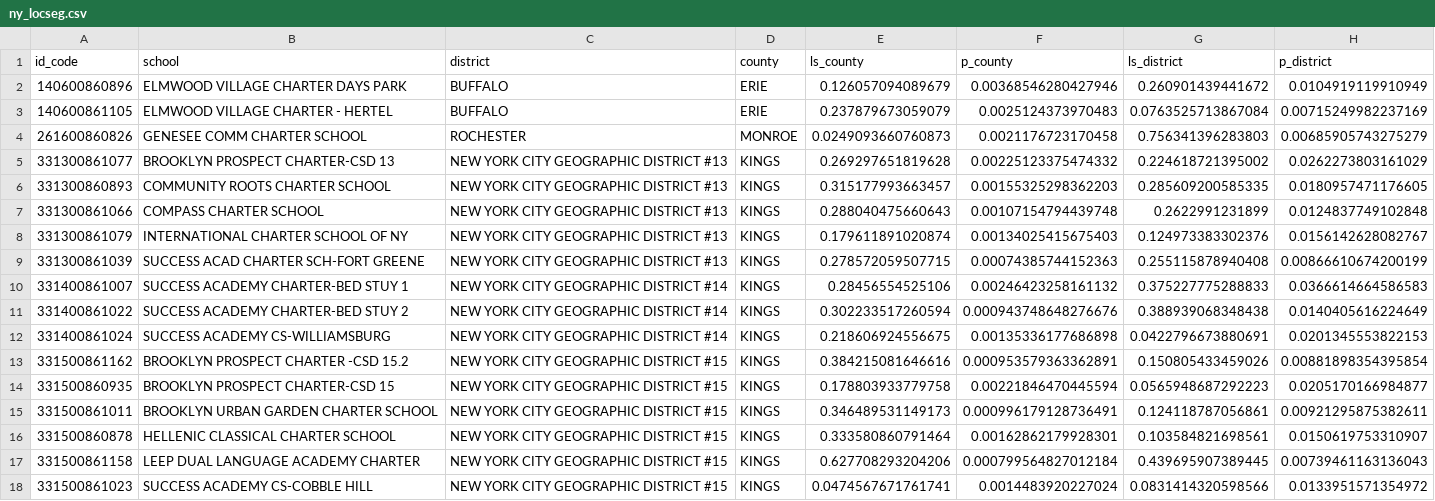
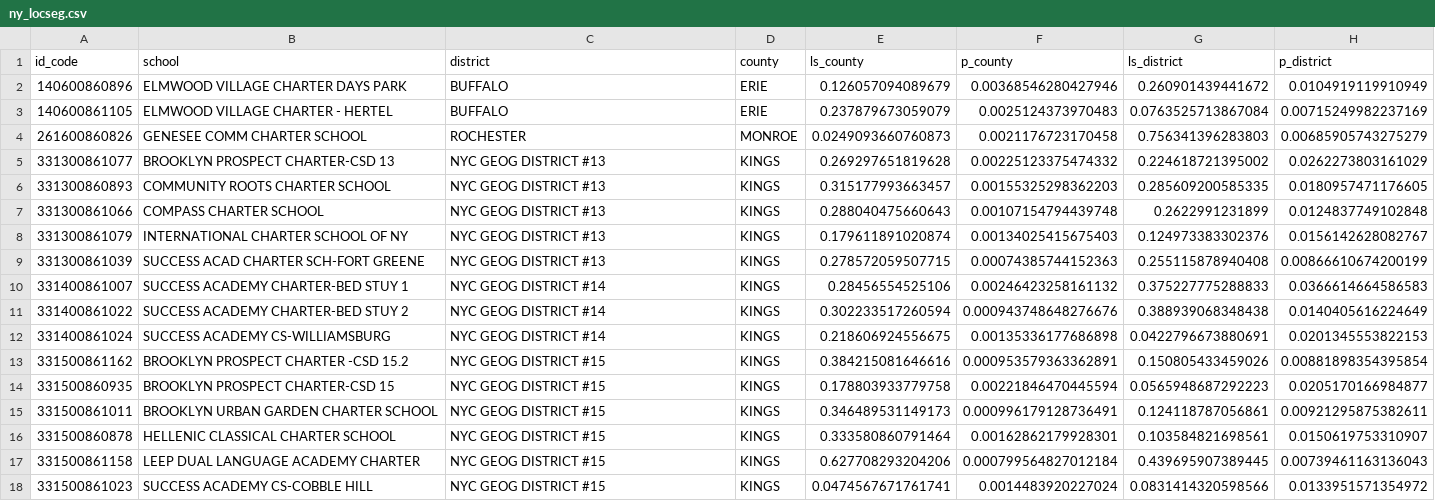
Before and after one commit to itsamywithaj/DCSC_Fall2021, a CSV file: output data/ny_locseg.csv, drawn as a sheet; only a part is shown; the diff covers the shown part only.

```diff
--- a/output data/ny_locseg.csv
+++ b/output data/ny_locseg.csv
@@ -4,15 +4,15 @@
 "261600860826","GENESEE COMM CHARTER SCHOOL","ROCHESTER","MONROE",0.0249093660760873,0.0021176723170458,0.756341396283803,0.00685905743275279
-"331300861077","BROOKLYN PROSPECT CHARTER-CSD 13","NEW YORK CITY GEOGRAPHIC DISTRICT #13","KINGS",0.269297651819628,0.00225123375474332,0.224618721395002,0.0262273803161029
-"331300860893","COMMUNITY ROOTS CHARTER SCHOOL","NEW YORK CITY GEOGRAPHIC DISTRICT #13","KINGS",0.315177993663457,0.00155325298362203,0.285609200585335,0.0180957471176605
-"331300861066","COMPASS CHARTER SCHOOL","NEW YORK CITY GEOGRAPHIC DISTRICT #13","KINGS",0.288040475660643,0.00107154794439748,0.2622991231899,0.0124837749102848
-"331300861079","INTERNATIONAL CHARTER SCHOOL OF NY","NEW YORK CITY GEOGRAPHIC DISTRICT #13","KINGS",0.179611891020874,0.00134025415675403,0.124973383302376,0.0156142628082767
-"331300861039","SUCCESS ACAD CHARTER SCH-FORT GREENE","NEW YORK CITY GEOGRAPHIC DISTRICT #13","KINGS",0.278572059507715,0.00074385744152363,0.255115878940408,0.00866610674200199
-"331400861007","SUCCESS ACADEMY CHARTER-BED STUY 1","NEW YORK CITY GEOGRAPHIC DISTRICT #14","KINGS",0.28456554525106,0.00246423258161132,0.375227775288833,0.0366614664586583
-"331400861022","SUCCESS ACADEMY CHARTER-BED STUY 2","NEW YORK CITY GEOGRAPHIC DISTRICT #14","KINGS",0.302233517260594,0.000943748648276676,0.388939068348438,0.0140405616224649
-"331400861024","SUCCESS ACADEMY CS-WILLIAMSBURG","NEW YORK CITY GEOGRAPHIC DISTRICT #14","KINGS",0.218606924556675,0.00135336177686898,0.0422796673880691,0.0201345553822153
-"331500861162","BROOKLYN PROSPECT CHARTER -CSD 15.2","NEW YORK CITY GEOGRAPHIC DISTRICT #15","KINGS",0.384215081646616,0.000953579363362891,0.150805433459026,0.00881898354395854
-"331500860935","BROOKLYN PROSPECT CHARTER-CSD 15","NEW YORK CITY GEOGRAPHIC DISTRICT #15","KINGS",0.178803933779758,0.00221846470445594,0.0565948687292223,0.0205170166984877
-"331500861011","BROOKLYN URBAN GARDEN CHARTER SCHOOL","NEW YORK CITY GEOGRAPHIC DISTRICT #15","KINGS",0.346489531149173,0.000996179128736491,0.124118787056861,0.00921295875382611
-"331500860878","HELLENIC CLASSICAL CHARTER SCHOOL","NEW YORK CITY GEOGRAPHIC DISTRICT #15","KINGS",0.333580860791464,0.00162862179928301,0.103584821698561,0.0150619753310907
-"331500861158","LEEP DUAL LANGUAGE ACADEMY CHARTER","NEW YORK CITY GEOGRAPHIC DISTRICT #15","KINGS",0.627708293204206,0.000799564827012184,0.439695907389445,0.00739461163136043
-"331500861023","SUCCESS ACADEMY CS-COBBLE HILL","NEW YORK CITY GEOGRAPHIC DISTRICT #15","KINGS",0.0474567671761741,0.0014483920227024,0.0831414320598566,0.0133951571354972
+"331300861077","BROOKLYN PROSPECT CHARTER-CSD 13","NYC GEOG DISTRICT #13","KINGS",0.269297651819628,0.00225123375474332,0.224618721395002,0.0262273803161029
+"331300860893","COMMUNITY ROOTS CHARTER SCHOOL","NYC GEOG DISTRICT #13","KINGS",0.315177993663457,0.00155325298362203,0.285609200585335,0.0180957471176605
+"331300861066","COMPASS CHARTER SCHOOL","NYC GEOG DISTRICT #13","KINGS",0.288040475660643,0.00107154794439748,0.2622991231899,0.0124837749102848
+"331300861079","INTERNATIONAL CHARTER SCHOOL OF NY","NYC GEOG DISTRICT #13","KINGS",0.179611891020874,0.00134025415675403,0.124973383302376,0.0156142628082767
+"331300861039","SUCCESS ACAD CHARTER SCH-FORT GREENE","NYC GEOG DISTRICT #13","KINGS",0.278572059507715,0.00074385744152363,0.255115878940408,0.00866610674200199
+"331400861007","SUCCESS ACADEMY CHARTER-BED STUY 1","NYC GEOG DISTRICT #14","KINGS",0.28456554525106,0.00246423258161132,0.375227775288833,0.0366614664586583
+"331400861022","SUCCESS ACADEMY CHARTER-BED STUY 2","NYC GEOG DISTRICT #14","KINGS",0.302233517260594,0.000943748648276676,0.388939068348438,0.0140405616224649
+"331400861024","SUCCESS ACADEMY CS-WILLIAMSBURG","NYC GEOG DISTRICT #14","KINGS",0.218606924556675,0.00135336177686898,0.0422796673880691,0.0201345553822153
+"331500861162","BROOKLYN PROSPECT CHARTER -CSD 15.2","NYC GEOG DISTRICT #15","KINGS",0.384215081646616,0.000953579363362891,0.150805433459026,0.00881898354395854
+"331500860935","BROOKLYN PROSPECT CHARTER-CSD 15","NYC GEOG DISTRICT #15","KINGS",0.178803933779758,0.00221846470445594,0.0565948687292223,0.0205170166984877
+"331500861011","BROOKLYN URBAN GARDEN CHARTER SCHOOL","NYC GEOG DISTRICT #15","KINGS",0.346489531149173,0.000996179128736491,0.124118787056861,0.00921295875382611
+"331500860878","HELLENIC CLASSICAL CHARTER SCHOOL","NYC GEOG DISTRICT #15","KINGS",0.333580860791464,0.00162862179928301,0.103584821698561,0.0150619753310907
+"331500861158","LEEP DUAL LANGUAGE ACADEMY CHARTER","NYC GEOG DISTRICT #15","KINGS",0.627708293204206,0.000799564827012184,0.439695907389445,0.00739461163136043
+"331500861023","SUCCESS ACADEMY CS-COBBLE HILL","NYC GEOG DISTRICT #15","KINGS",0.0474567671761741,0.0014483920227024,0.0831414320598566,0.0133951571354972
```
Also changed, not shown: 33 edited cells elsewhere in this file, 6 other files.
